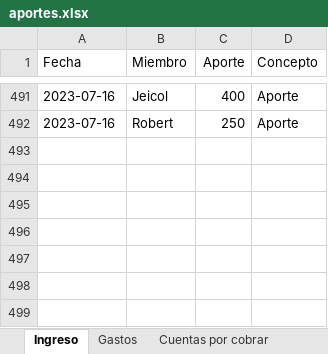
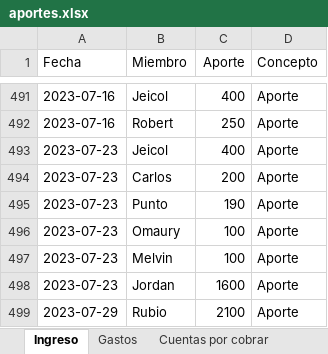
Before and after one commit to Johan-rosa/goat_website, an Excel workbook: data/aportes.xlsx, sheet Ingreso, drawn as a sheet; only a part is shown, gaps mark what is left out; values as stored, in another font and other column widths than the file's, no borders; conditional formats not drawn; the diff names each change by its address in the sheet, - before the commit and + after, or states it on an @@ line.

```diff
--- a/data/aportes.xlsx (sheet Ingreso)
+++ b/data/aportes.xlsx (sheet Ingreso)
+row 493: 2023-07-23 | Jeicol | 400 | Aporte
+row 494: 2023-07-23 | Carlos | 200 | Aporte
+row 495: 2023-07-23 | Punto | 190 | Aporte
+row 496: 2023-07-23 | Omaury | 100 | Aporte
+row 497: 2023-07-23 | Melvin | 100 | Aporte
+row 498: 2023-07-23 | Jordan | 1600 | Aporte
+row 499: 2023-07-29 | Rubio | 2100 | Aporte
```
Also changed, not shown: sheet Gastos, 2 other files.
